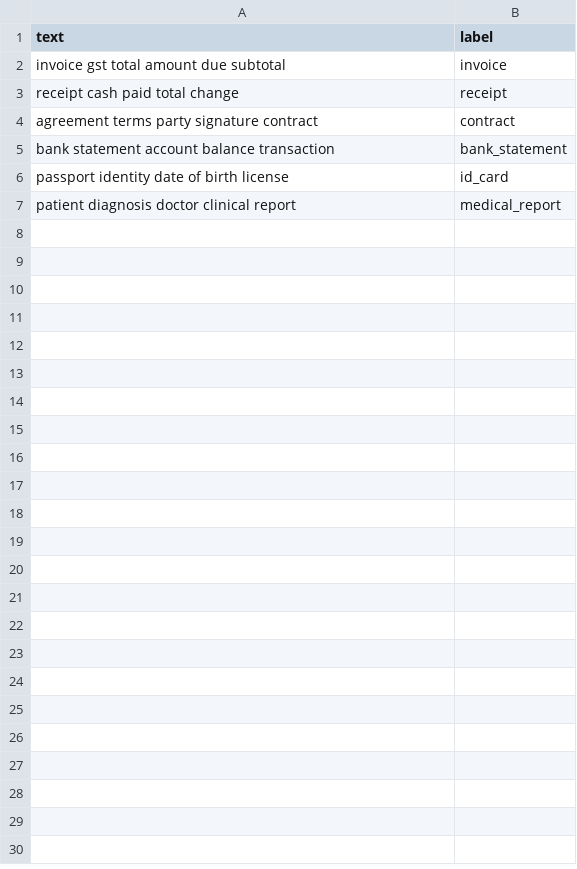
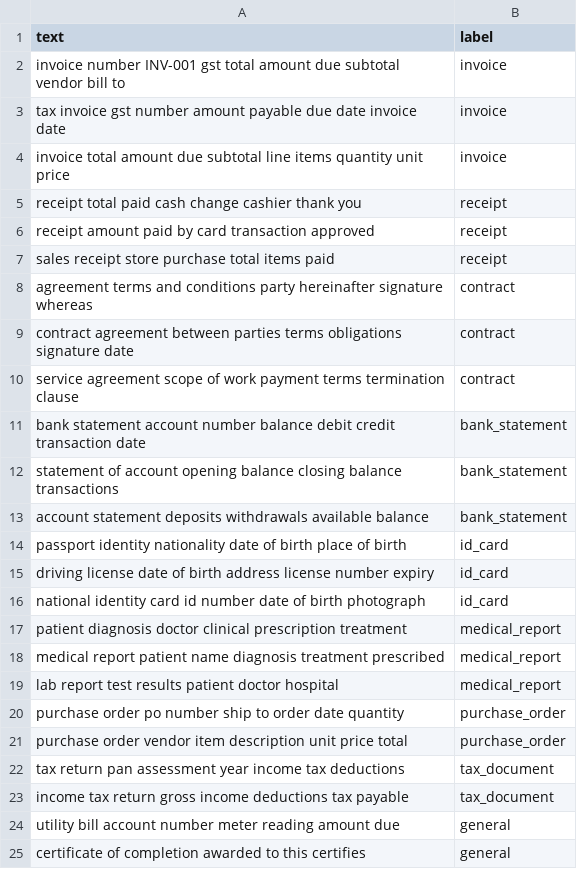
Before and after one commit to devashish588/Enterprise-Document-Processing-OCR-Platform, a CSV file: sample_data/classifier/training_data.csv, drawn as a sheet.

Commit message:
fix: production-grade overhaul — 19 tests passing, all critical bugs resolved

```diff
--- a/sample_data/classifier/training_data.csv
+++ b/sample_data/classifier/training_data.csv
@@ -1,7 +1,25 @@
 text,label
-"invoice gst total amount due subtotal",invoice
-"receipt cash paid total change",receipt
-"agreement terms party signature contract",contract
-"bank statement account balance transaction",bank_statement
-"passport identity date of birth license",id_card
-"patient diagnosis doctor clinical report",medical_report
+"invoice number INV-001 gst total amount due subtotal vendor bill to",invoice
+"tax invoice gst number amount payable due date invoice date",invoice
+"invoice total amount due subtotal line items quantity unit price",invoice
+"receipt total paid cash change cashier thank you",receipt
+"receipt amount paid by card transaction approved",receipt
+"sales receipt store purchase total items paid",receipt
+"agreement terms and conditions party hereinafter signature whereas",contract
+"contract agreement between parties terms obligations signature date",contract
+"service agreement scope of work payment terms termination clause",contract
+"bank statement account number balance debit credit transaction date",bank_statement
+"statement of account opening balance closing balance transactions",bank_statement
+"account statement deposits withdrawals available balance",bank_statement
+"passport identity nationality date of birth place of birth",id_card
+"driving license date of birth address license number expiry",id_card
+"national identity card id number date of birth photograph",id_card
+"patient diagnosis doctor clinical prescription treatment",medical_report
+"medical report patient name diagnosis treatment prescribed",medical_report
+"lab report test results patient doctor hospital",medical_report
+"purchase order po number ship to order date quantity",purchase_order
+"purchase order vendor item description unit price total",purchase_order
+"tax return pan assessment year income tax deductions",tax_document
+"income tax return gross income deductions tax payable",tax_document
+"utility bill account number meter reading amount due",general
+"certificate of completion awarded to this certifies",general
```
Also changed, not shown: 38 other files.
